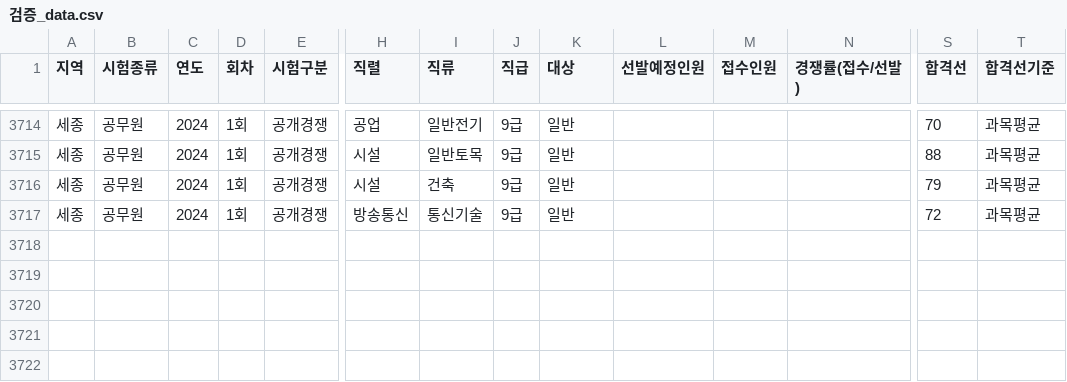
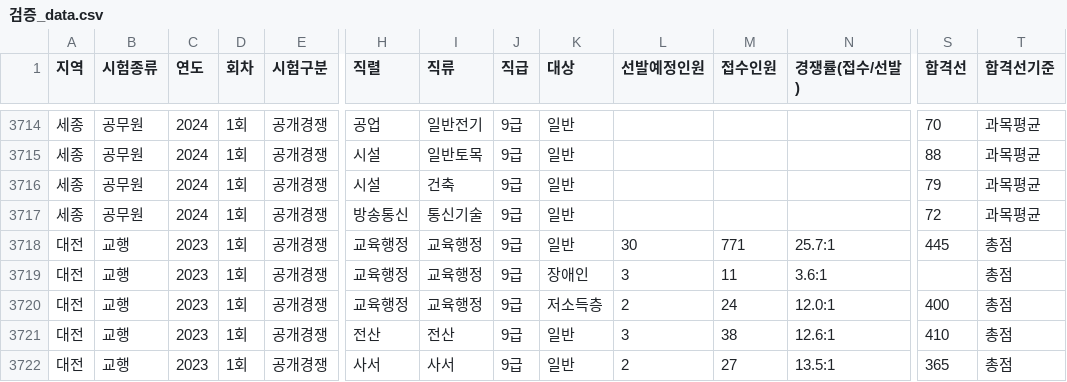
Before and after one commit to minbum01/idontwanna, a CSV file: _통합산출/검증_data.csv, drawn as a sheet; only a part is shown, gaps mark what is left out; rows hold the shown columns only; the diff names each change by its address in the sheet, - before the commit and + after, or states it on an @@ line.

```diff
--- a/_통합산출/검증_data.csv
+++ b/_통합산출/검증_data.csv
+row 3718: 대전 | 교행 | 2023 | 1회 | 공개경쟁 | 교육행정 | 교육행정 | 9급 | 일반 | 30 | 771 | 25.7:1 | 445 | 총점
+row 3719: 대전 | 교행 | 2023 | 1회 | 공개경쟁 | 교육행정 | 교육행정 | 9급 | 장애인 | 3 | 11 | 3.6:1 |  | 총점
+row 3720: 대전 | 교행 | 2023 | 1회 | 공개경쟁 | 교육행정 | 교육행정 | 9급 | 저소득층 | 2 | 24 | 12.0:1 | 400 | 총점
+row 3721: 대전 | 교행 | 2023 | 1회 | 공개경쟁 | 전산 | 전산 | 9급 | 일반 | 3 | 38 | 12.6:1 | 410 | 총점
+row 3722: 대전 | 교행 | 2023 | 1회 | 공개경쟁 | 사서 | 사서 | 9급 | 일반 | 2 | 27 | 13.5:1 | 365 | 총점
```
Also changed, not shown: 1 other file.
